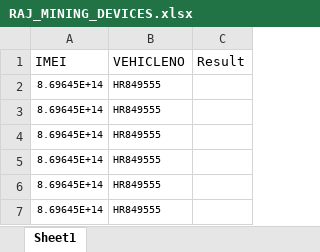
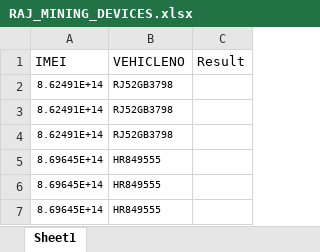
Before and after one commit to dhruvdeutsh734/Raj_mining_automation, an Excel workbook: RAJ_MINING_DEVICES.xlsx, sheet Sheet1, drawn as a sheet; values as stored, in another font and other column widths than the file's, no borders; removed rows and columns are numbered as before the commit, all else as after; the diff names each change by its address in the sheet, - before the commit and + after, or states it on an @@ line.

```diff
--- a/RAJ_MINING_DEVICES.xlsx (sheet Sheet1)
+++ b/RAJ_MINING_DEVICES.xlsx (sheet Sheet1)
-row 2: 8.69645E+14 | HR849555
-row 3: 8.69645E+14 | HR849555
-row 4: 8.69645E+14 | HR849555
+row 2: 8.62491E+14 | RJ52GB3798
+row 3: 8.62491E+14 | RJ52GB3798
+row 4: 8.62491E+14 | RJ52GB3798
```
Also changed, not shown: 6 other files.
